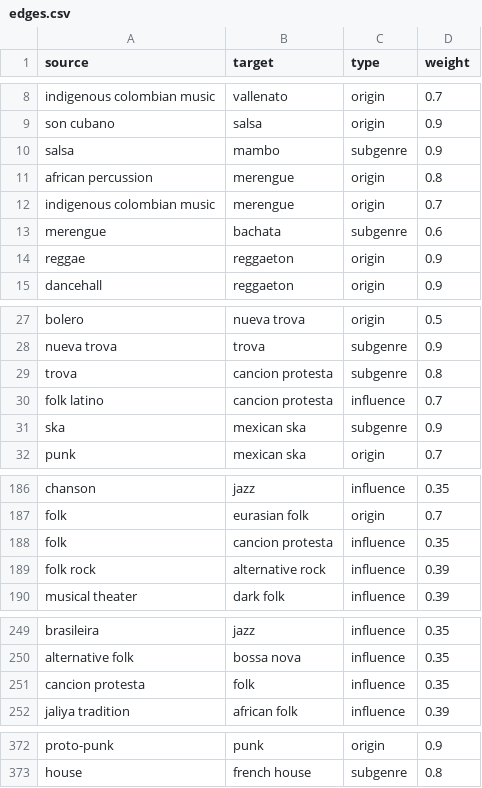
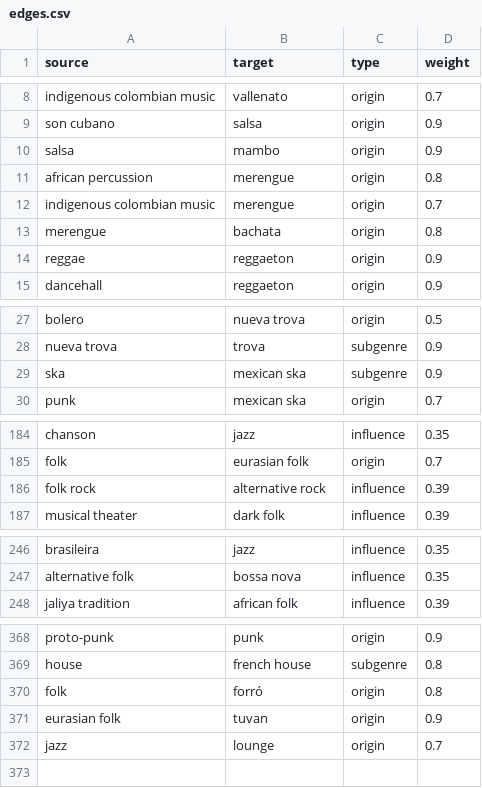
Before and after one commit to Valentinaorj/my-listening-map, a CSV file: data/edges.csv, drawn as a sheet; only a part is shown, gaps mark what is left out; the diff covers the shown part only.

```diff
--- a/data/edges.csv
+++ b/data/edges.csv
@@ -9,6 +9,6 @@
 "son cubano","salsa","origin","0.9"
-"salsa","mambo","subgenre","0.9"
+"salsa","mambo","origin","0.9"
 "african percussion","merengue","origin","0.8"
 "indigenous colombian music","merengue","origin","0.7"
-"merengue","bachata","subgenre","0.6"
+"merengue","bachata","origin","0.8"
 "reggae","reggaeton","origin","0.9"
@@ -28,4 +28,2 @@
 "nueva trova","trova","subgenre","0.9"
-"trova","cancion protesta","subgenre","0.8"
-"folk latino","cancion protesta","influence","0.7"
 "ska","mexican ska","subgenre","0.9"
@@ -187,3 +185,2 @@
 "folk","eurasian folk","origin","0.7"
-"folk","cancion protesta","influence","0.35"
 "folk rock","alternative rock","influence","0.39"
@@ -250,3 +247,2 @@
 "alternative folk","bossa nova","influence","0.35"
-"cancion protesta","folk","influence","0.35"
 "jaliya tradition","african folk","influence","0.39"
@@ -373 +369,4 @@
 "house","french house","subgenre","0.8"
+"folk","forró","origin","0.8"
+"eurasian folk","tuvan","origin","0.9"
+"jazz","lounge","origin","0.7"
```
Also changed, not shown: 2 edited cells elsewhere in this file, data/master_playlist_enriched.csv, data/nodes.csv, 2 other files.
